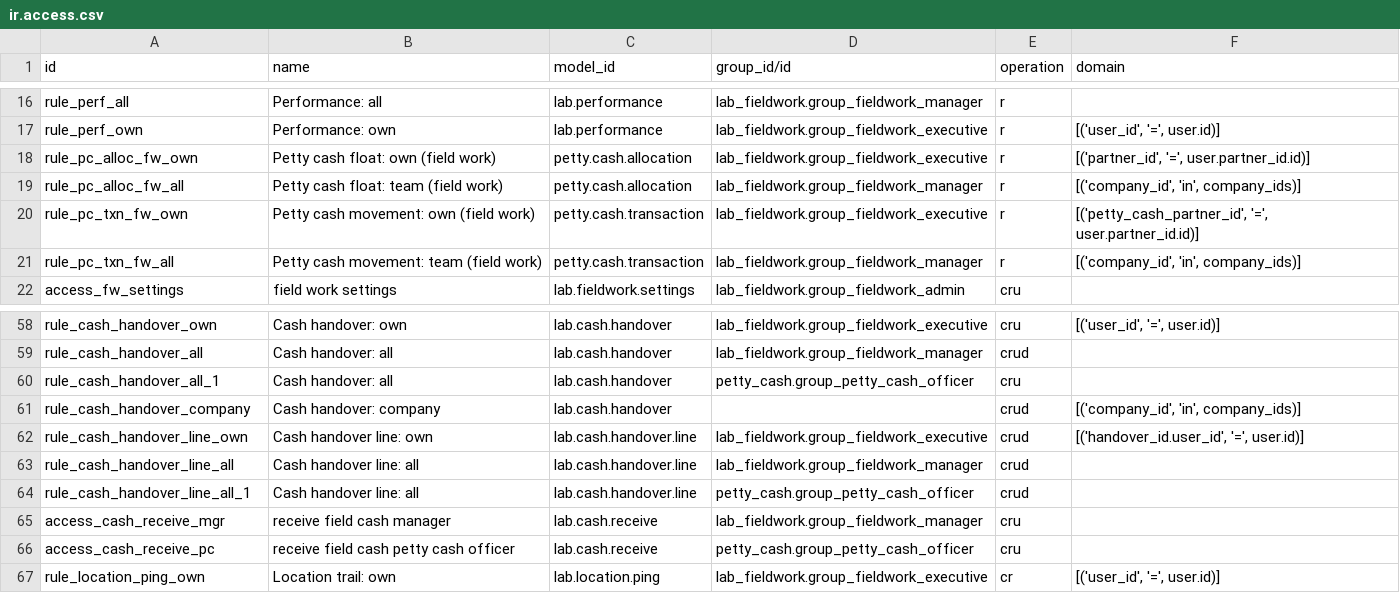
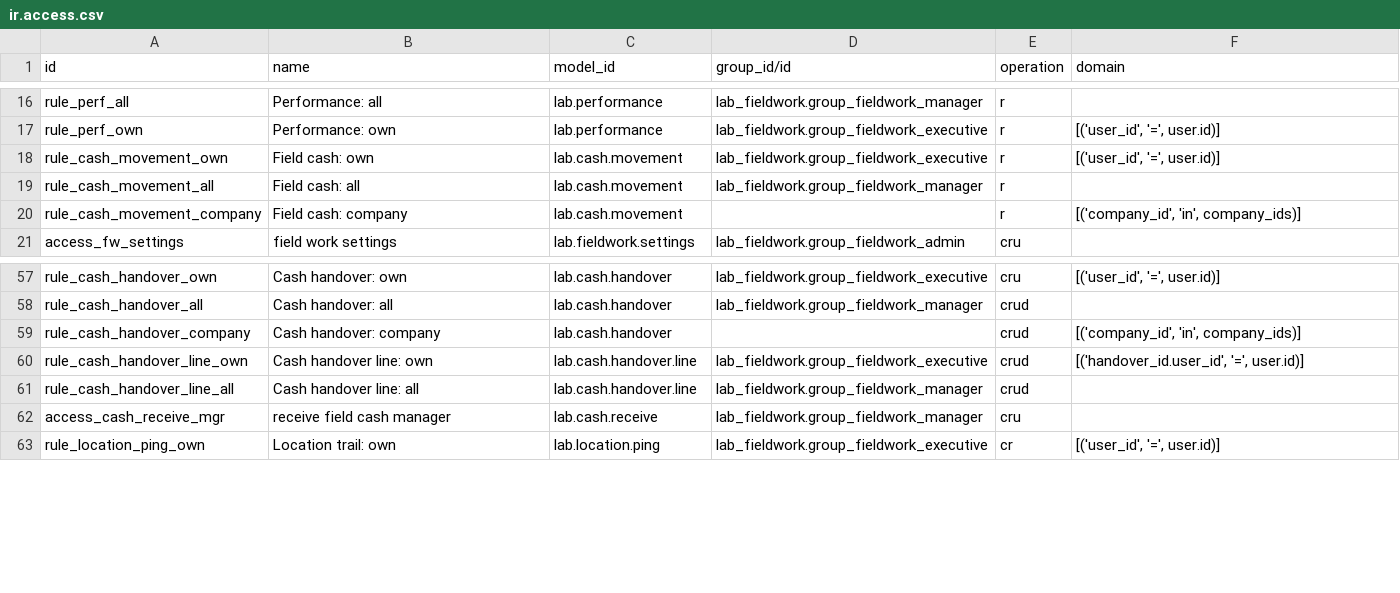
Before and after one commit to ebinpg777-design/arabian_dental, a CSV file: lab_fieldwork/security/ir.access.csv, drawn as a sheet; only a part is shown, gaps mark what is left out.

```diff
--- a/lab_fieldwork/security/ir.access.csv
+++ b/lab_fieldwork/security/ir.access.csv
@@ -17,6 +17,5 @@ rule_perf_all,Performance: all,lab.performance,lab_fieldwork.group_fieldwork_man
 rule_perf_own,Performance: own,lab.performance,lab_fieldwork.group_fieldwork_executive,r,"[('user_id', '=', user.id)]"
-rule_pc_alloc_fw_own,Petty cash float: own (field work),petty.cash.allocation,lab_fieldwork.group_fieldwork_executive,r,"[('partner_id', '=', user.partner_id.id)]"
-rule_pc_alloc_fw_all,Petty cash float: team (field work),petty.cash.allocation,lab_fieldwork.group_fieldwork_manager,r,"[('company_id', 'in', company_ids)]"
-rule_pc_txn_fw_own,Petty cash movement: own (field work),petty.cash.transaction,lab_fieldwork.group_fieldwork_executive,r,"[('petty_cash_partner_id', '=', user.partner_id.id)]"
-rule_pc_txn_fw_all,Petty cash movement: team (field work),petty.cash.transaction,lab_fieldwork.group_fieldwork_manager,r,"[('company_id', 'in', company_ids)]"
+rule_cash_movement_own,Field cash: own,lab.cash.movement,lab_fieldwork.group_fieldwork_executive,r,"[('user_id', '=', user.id)]"
+rule_cash_movement_all,Field cash: all,lab.cash.movement,lab_fieldwork.group_fieldwork_manager,r,
+rule_cash_movement_company,Field cash: company,lab.cash.movement,,r,"[('company_id', 'in', company_ids)]"
 access_fw_settings,field work settings,lab.fieldwork.settings,lab_fieldwork.group_fieldwork_admin,cru,
@@ -66,3 +65,2 @@ rule_cash_handover_own,Cash handover: own,lab.cash.handover,lab_fieldwork.group_
 rule_cash_handover_all,Cash handover: all,lab.cash.handover,lab_fieldwork.group_fieldwork_manager,crud,
-rule_cash_handover_all_1,Cash handover: all,lab.cash.handover,petty_cash.group_petty_cash_officer,cru,
 rule_cash_handover_company,Cash handover: company,lab.cash.handover,,crud,"[('company_id', 'in', company_ids)]"
@@ -70,5 +68,3 @@ rule_cash_handover_line_own,Cash handover line: own,lab.cash.handover.line,lab_f
 rule_cash_handover_line_all,Cash handover line: all,lab.cash.handover.line,lab_fieldwork.group_fieldwork_manager,crud,
-rule_cash_handover_line_all_1,Cash handover line: all,lab.cash.handover.line,petty_cash.group_petty_cash_officer,crud,
 access_cash_receive_mgr,receive field cash manager,lab.cash.receive,lab_fieldwork.group_fieldwork_manager,cru,
-access_cash_receive_pc,receive field cash petty cash officer,lab.cash.receive,petty_cash.group_petty_cash_officer,cru,
 rule_location_ping_own,Location trail: own,lab.location.ping,lab_fieldwork.group_fieldwork_executive,cr,"[('user_id', '=', user.id)]"
```
Also changed, not shown: 38 other files.
